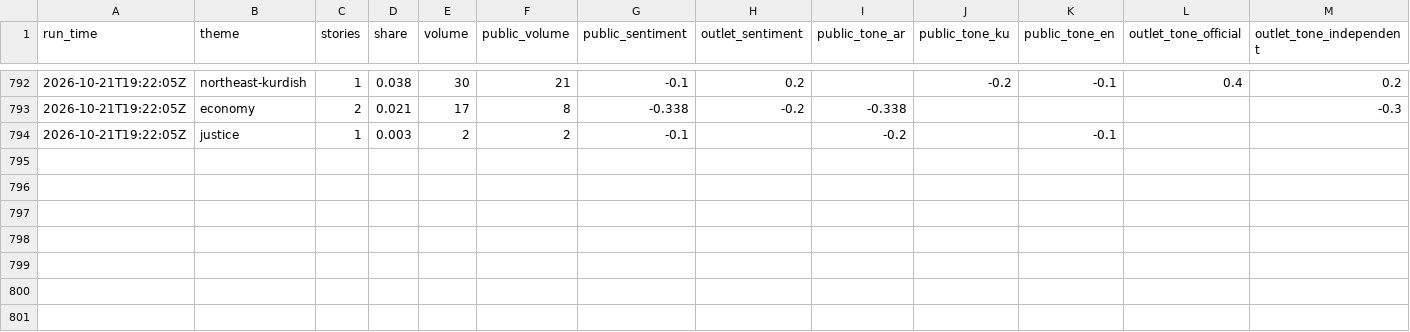
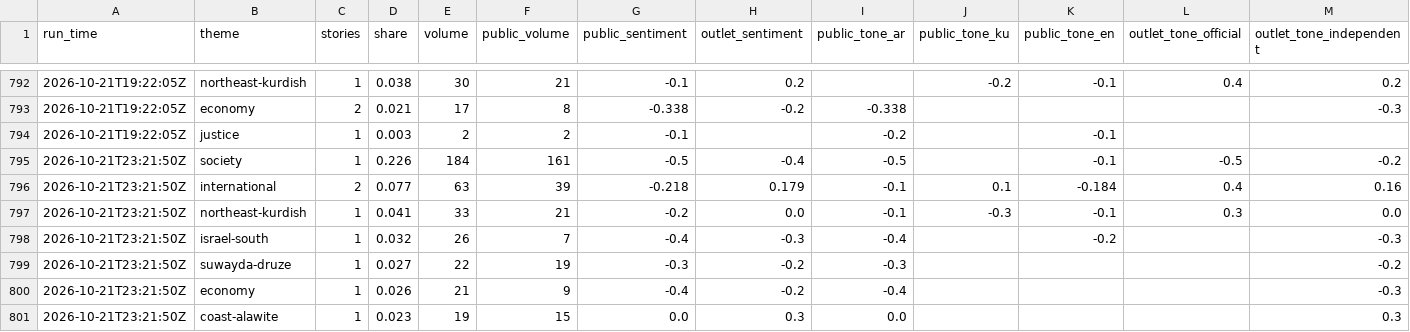
Before and after one commit to Brunopomodoro/syria-narrative-tracker, a CSV file: data/exports/2026-10/themes.csv, drawn as a sheet; only a part is shown, gaps mark what is left out; rows hold the shown columns only; the diff names each change by its address in the sheet, - before the commit and + after, or states it on an @@ line.

```diff
--- a/data/exports/2026-10/themes.csv
+++ b/data/exports/2026-10/themes.csv
+row 795: 2026-10-21T23:21:50Z | society | 1 | 0.226 | 184 | 161 | -0.5 | -0.4 | -0.5 |  | -0.1 | -0.5 | -0.2
+row 796: 2026-10-21T23:21:50Z | international | 2 | 0.077 | 63 | 39 | -0.218 | 0.179 | -0.1 | 0.1 | -0.184 | 0.4 | 0.16
+row 797: 2026-10-21T23:21:50Z | northeast-kurdish | 1 | 0.041 | 33 | 21 | -0.2 | 0.0 | -0.1 | -0.3 | -0.1 | 0.3 | 0.0
+row 798: 2026-10-21T23:21:50Z | israel-south | 1 | 0.032 | 26 | 7 | -0.4 | -0.3 | -0.4 |  | -0.2 |  | -0.3
+row 799: 2026-10-21T23:21:50Z | suwayda-druze | 1 | 0.027 | 22 | 19 | -0.3 | -0.2 | -0.3 |  |  |  | -0.2
+row 800: 2026-10-21T23:21:50Z | economy | 1 | 0.026 | 21 | 9 | -0.4 | -0.2 | -0.4 |  |  |  | -0.3
+row 801: 2026-10-21T23:21:50Z | coast-alawite | 1 | 0.023 | 19 | 15 | 0.0 | 0.3 | 0.0 |  |  |  | 0.3
```
Also changed, not shown: data/exports/2026-10/runs.csv, 43 other files.
